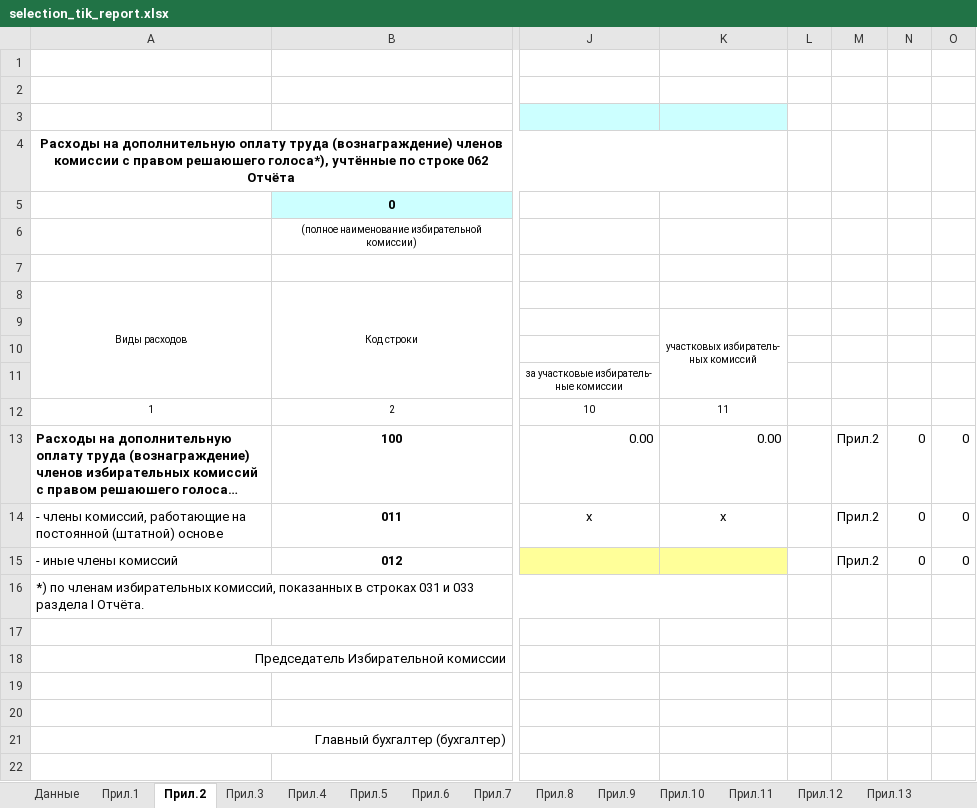
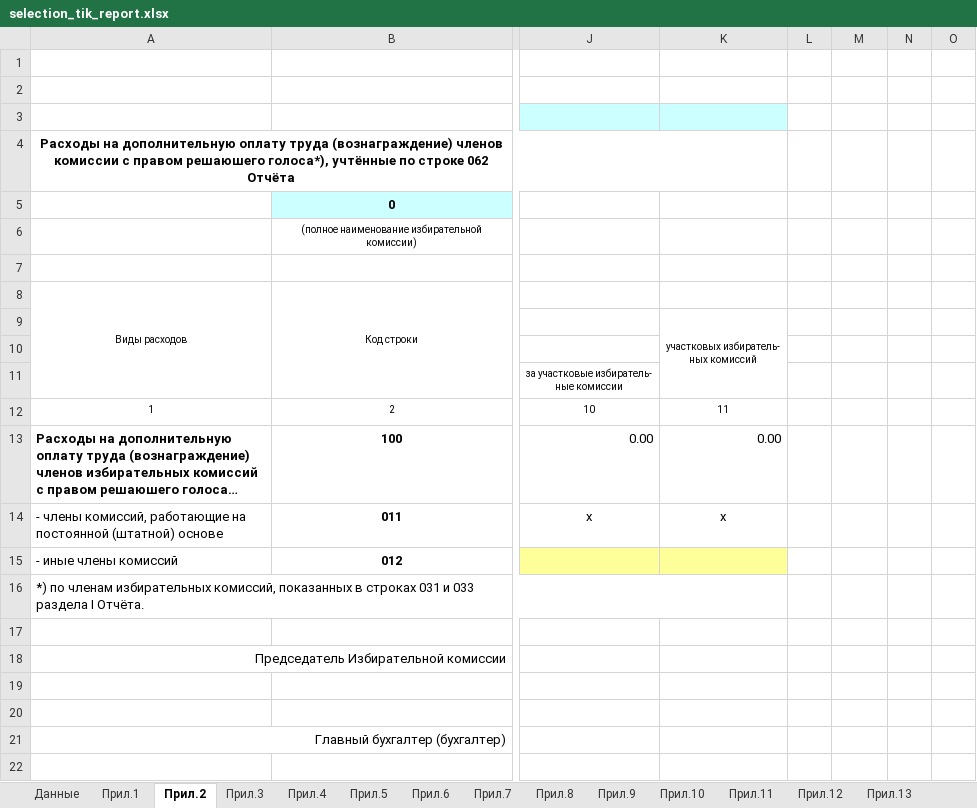
Before and after one commit to alex-grn/test, an Excel workbook: reports/selection_tik_report.xlsx, sheet Прил.2, drawn as a sheet; only a part is shown, gaps mark what is left out; long unchanged cells end in …; values as stored, in another font and other column widths than the file's, no borders; the diff names each change by its address in the sheet, - before the commit and + after, or states it on an @@ line.

```diff
--- a/reports/selection_tik_report.xlsx (sheet Прил.2)
+++ b/reports/selection_tik_report.xlsx (sheet Прил.2)
-M13:M15: Прил.2
+M13:M15: (empty)
-N13:N15: 0
+N13:N15: (empty)
-O13:O15: 0
+O13:O15: (empty)
```
Also changed, not shown: sheet Данные, sheet Прил.15а, sheet Прил.8, sheet Прил.1, sheet Прил.3, sheet Прил.13, 12 more sheets, hidden cells, 1 other file.
